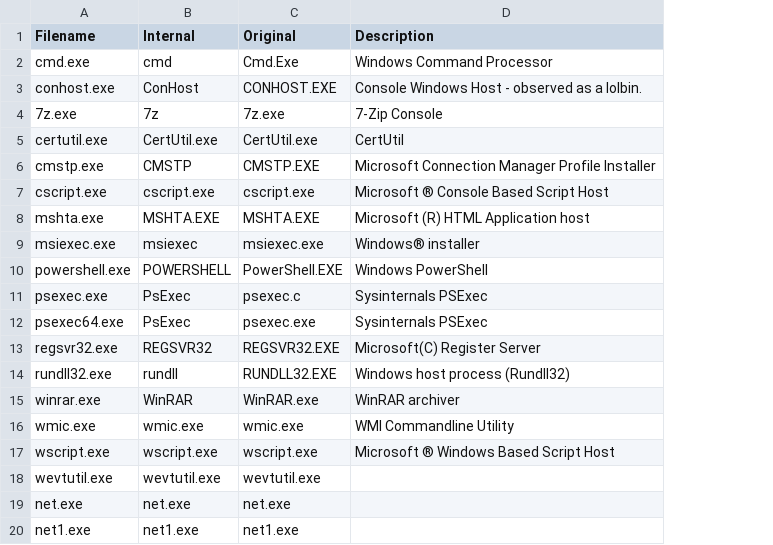
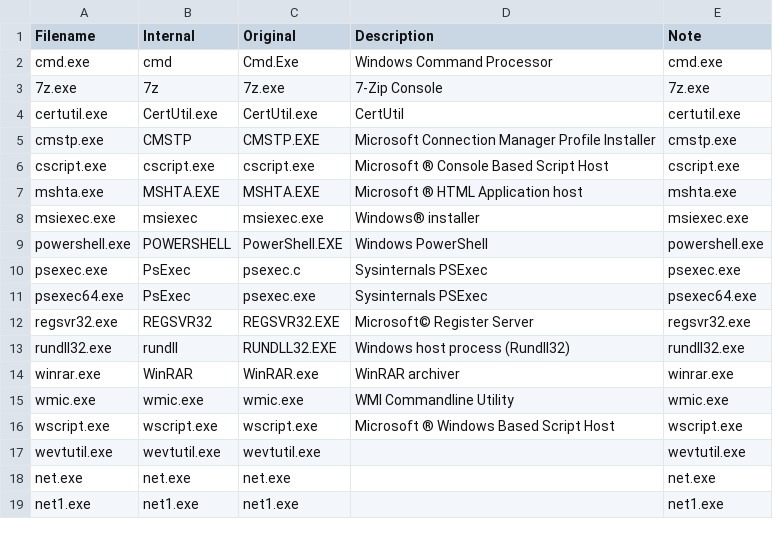
Before and after one commit to svch0stz/velociraptor-detections, a CSV file: ExeOriginalName.csv, drawn as a sheet; only a part is shown; removed rows and columns are numbered as before the commit, all else as after; the diff covers the shown part only; the diff names each change by its address in the sheet, - before the commit and + after, or states it on an @@ line.

```diff
--- a/ExeOriginalName.csv
+++ b/ExeOriginalName.csv
+column E (Note), rows 2-19: cmd.exe | 7z.exe | certutil.exe | cmstp.exe | cscript.exe | mshta.exe | msiexec.exe | powershell.exe | psexec.exe | psexec64.exe | regsvr32.exe | rundll32.exe | winrar.exe | wmic.exe | wscript.exe | wevtutil.exe | net.exe | net1.exe
-row 3: conhost.exe | ConHost | CONHOST.EXE | Console Windows Host - observed as a lolbin.
-D7 (Description): Microsoft (R) HTML Application host
+D7 (Description): Microsoft ® HTML Application host
-D12 (Description): Microsoft(C) Register Server
+D12 (Description): Microsoft© Register Server
```
Also changed, not shown: 34 added rows and 3 edited cells elsewhere in this file.
